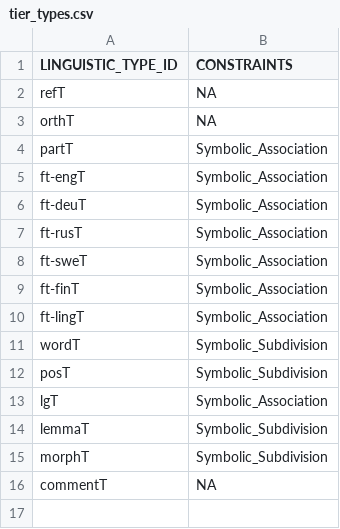
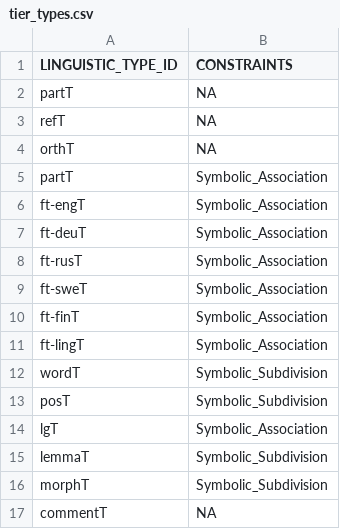
Before and after one commit to langdoc/FRechdoc, a CSV file: standards/tier_types.csv, drawn as a sheet.

Commit message:
Update tier_types.csv

```diff
--- a/standards/tier_types.csv
+++ b/standards/tier_types.csv
@@ -1,2 +1,3 @@
 LINGUISTIC_TYPE_ID,CONSTRAINTS
+partT,NA
 refT,NA
```
